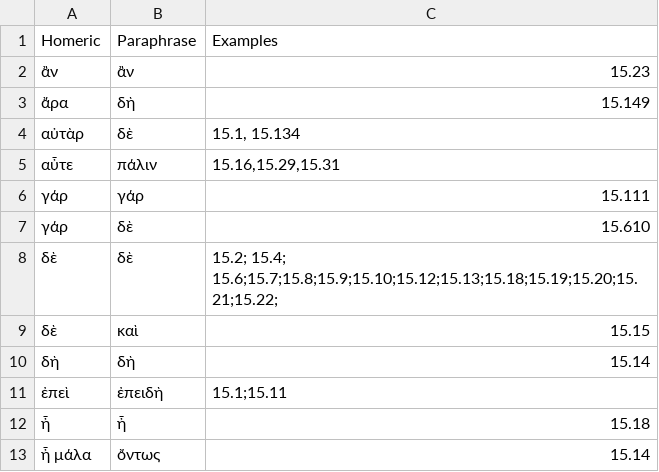
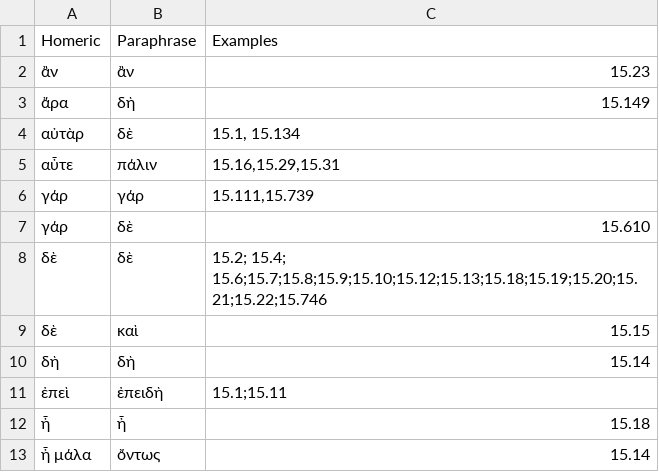
Before and after one commit to neelsmith/paraphrases, a CSV file: collections/particles.csv, drawn as a sheet; only a part is shown.

Commit message:
Update particles.csv

```diff
--- a/collections/particles.csv
+++ b/collections/particles.csv
@@ -5,5 +5,5 @@ Homeric,Paraphrase,Examples
 αὖτε,πάλιν, "15.16,15.29,15.31"
-γάρ,γάρ, "15.111"
+γάρ,γάρ, "15.111,15.739"
 γάρ,δὲ, "15.610"
-δὲ,δὲ, "15.2; 15.4; 15.6;15.7;15.8;15.9;15.10;15.12;15.13;15.18;15.19;15.20;15.21;15.22;"
+δὲ,δὲ, "15.2; 15.4; 15.6;15.7;15.8;15.9;15.10;15.12;15.13;15.18;15.19;15.20;15.21;15.22;15.746"
 δὲ,καὶ, "15.15"
```
